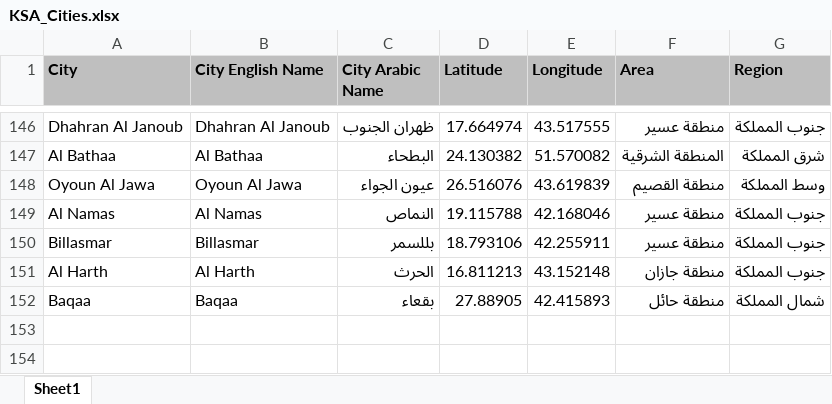
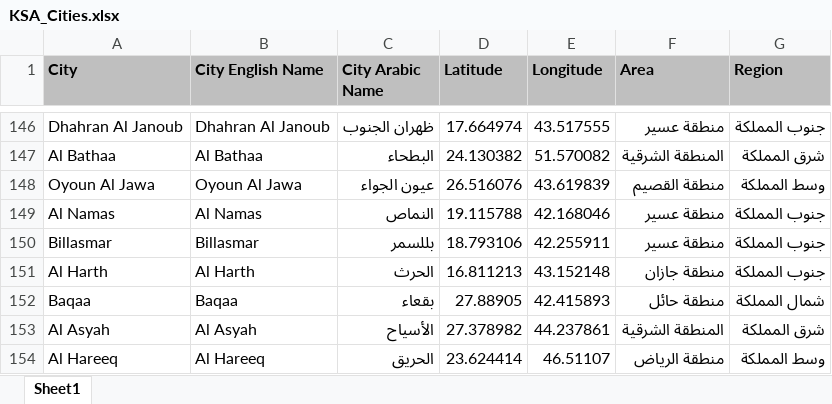
Before and after one commit to abubakrsaad/KSA_COVID19, an Excel workbook: KSA_Cities.xlsx, sheet Sheet1, drawn as a sheet; only a part is shown, gaps mark what is left out; values as stored, in another font and other column widths than the file's, no borders; the diff names each change by its address in the sheet, - before the commit and + after, or states it on an @@ line.

```diff
--- a/KSA_Cities.xlsx (sheet Sheet1)
+++ b/KSA_Cities.xlsx (sheet Sheet1)
+row 153: Al Asyah | Al Asyah | الأسياح | 27.378982 | 44.237861 | المنطقة الشرقية | شرق المملكة
+row 154: Al Hareeq | Al Hareeq | الحريق | 23.624414 | 46.51107 | منطقة الرياض | وسط المملكة
```
Also changed, not shown: 1 other file.
